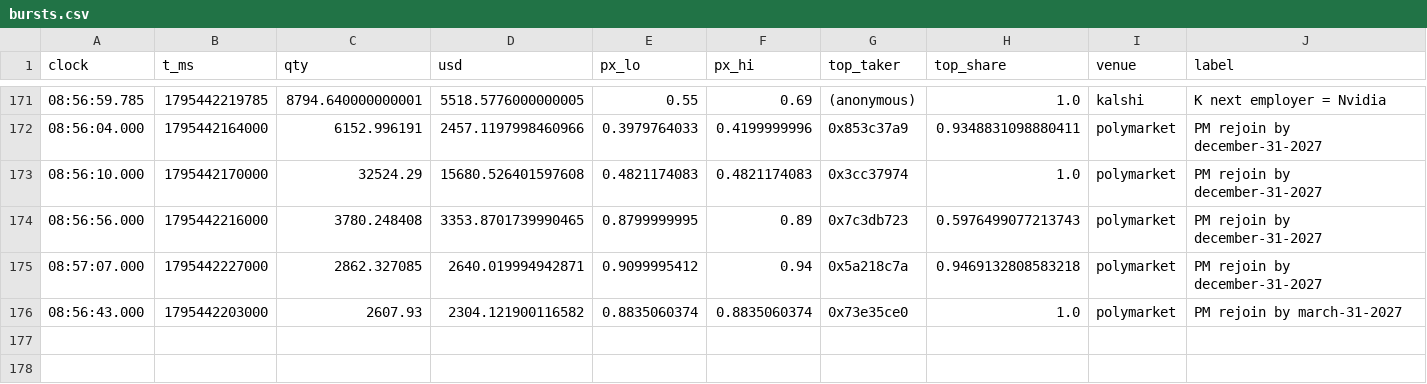
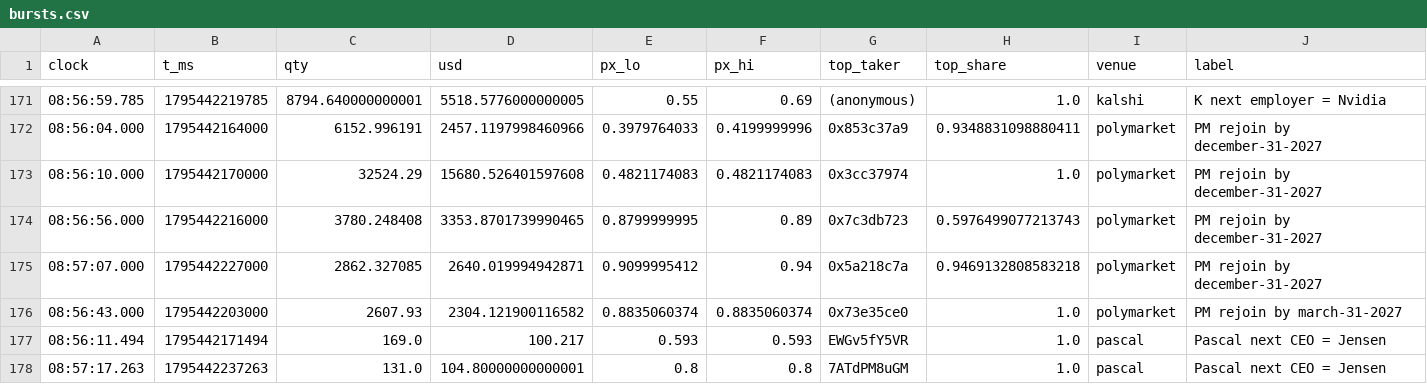
Before and after one commit to jovelg/jensen, a CSV file: data/processed/jensen/bursts.csv, drawn as a sheet; only a part is shown, gaps mark what is left out.

Commit message:
Add Pascal (pascal.trade) as a venue
- newsflow.pascal: public /api/v1/trades (no key; ms matching-engine time, taker_side, maker/taker wallets), paged with before_cursor
- events/jensen.toml: Pascal next CEO = Jensen and the two rejoin mirrors; burst rule [1000 ms, $50]
- Pascal panel in the stacked charts, dotted line and cumulative curve in the overlay
- Memo, README, notebook: first Pascal trade 8:56:11.494 (+30.5 s, $100); 4 trades in the window

```diff
--- a/data/processed/jensen/bursts.csv
+++ b/data/processed/jensen/bursts.csv
@@ -176 +176,3 @@ clock,t_ms,qty,usd,px_lo,px_hi,top_taker,top_share,venue,label
 08:56:43.000,1795442203000,2607.93,2304.121900116582,0.8835060374,0.8835060374,0x73e35ce0,1.0,polymarket,PM rejoin by march-31-2027
+08:56:11.494,1795442171494,169.0,100.217,0.593,0.593,EWGv5fY5VR,1.0,pascal,Pascal next CEO = Jensen
+08:57:17.263,1795442237263,131.0,104.80000000000001,0.8,0.8,7ATdPM8uGM,1.0,pascal,Pascal next CEO = Jensen
```
Also changed, not shown: data/processed/jensen/first_bursts.csv, 17 other files.
